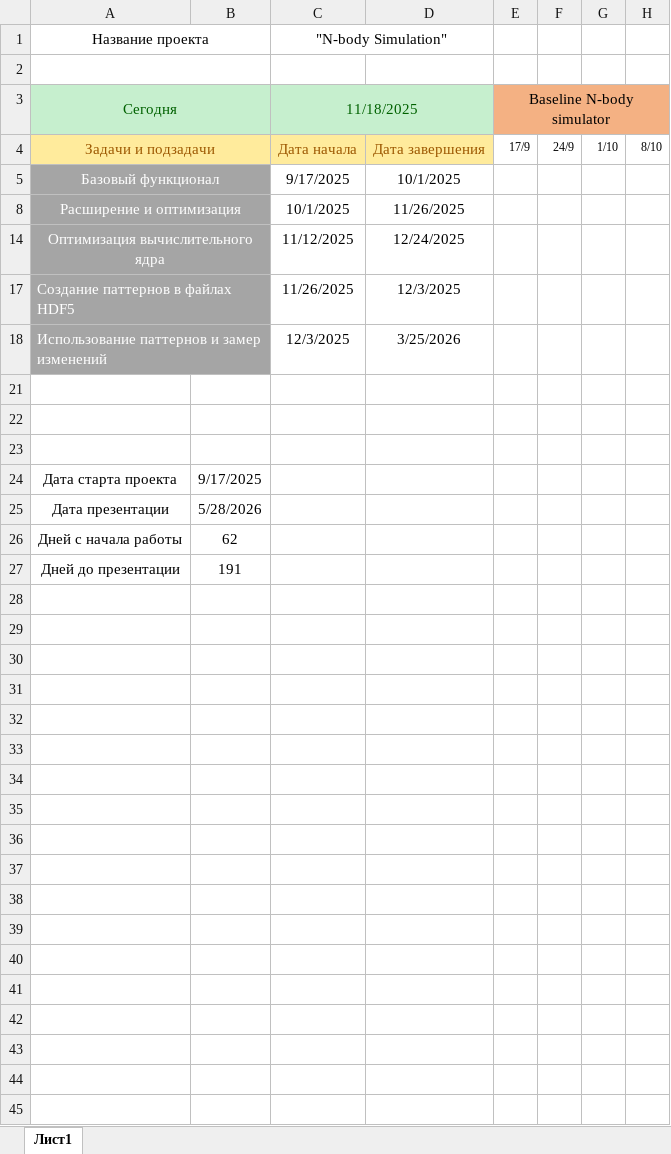
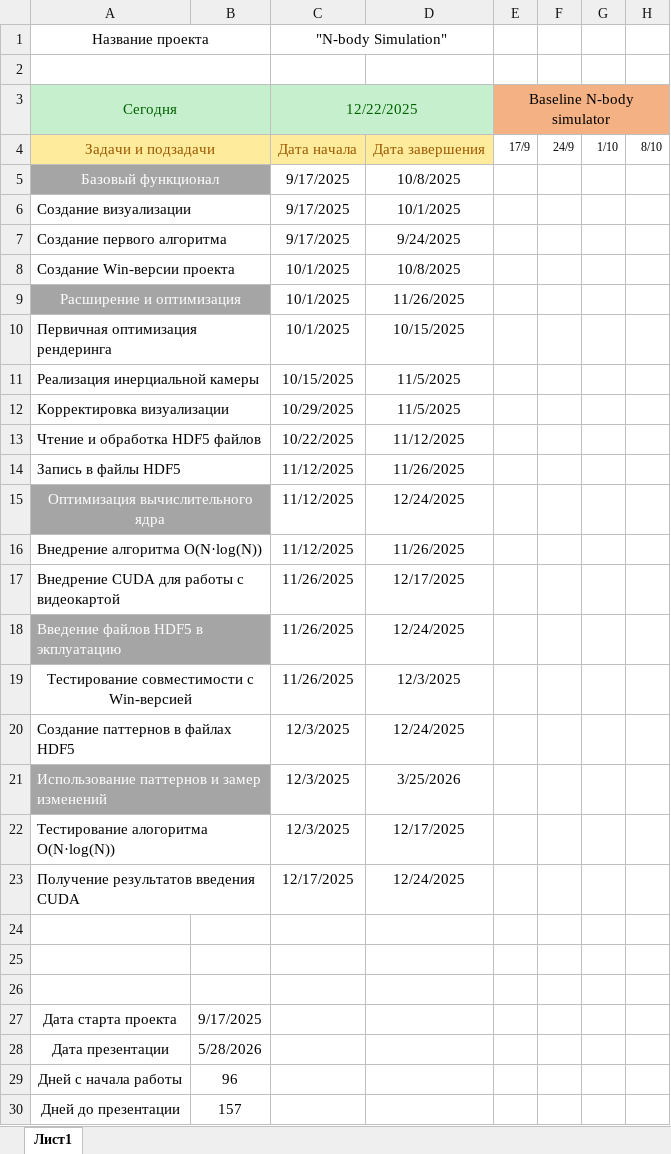
Before and after one commit to qzzkq/N-Body-Simulation, an Excel workbook: docs/Gantt chart-Nbody Sim.xlsx, sheet Лист1, drawn as a sheet; only a part is shown; values as stored, in another font and other column widths than the file's, no borders; charts and pictures and conditional formats not drawn; addresses are those after the commit; rows hold the shown columns only; the diff names each change by its address in the sheet, - before the commit and + after, or states it on an @@ line.

Commit message:
fix doc

```diff
--- a/docs/Gantt chart-Nbody Sim.xlsx (sheet Лист1)
+++ b/docs/Gantt chart-Nbody Sim.xlsx (sheet Лист1)
-C3 ("N-body Simulation"): 11/18/2025
+C3 ("N-body Simulation"): 12/22/2025
-D5: 10/1/2025
+D5: 10/8/2025
@@ row 6 unhidden: Создание визуализации |  | 9/17/2025 | 10/1/2025 @@
@@ row 7 unhidden: Создание первого алгоритма |  | 9/17/2025 | 9/24/2025 @@
+row 8: Создание Win-версии проекта |  | 10/1/2025 | 10/8/2025
@@ row 10 unhidden: Первичная оптимизация рендеринга |  | 10/1/2025 | 10/15/2025 @@
@@ row 11 unhidden: Реализация инерциальной камеры |  | 10/15/2025 | 11/5/2025 @@
@@ row 12 unhidden: Корректировка визуализации |  | 10/29/2025 | 11/5/2025 @@
@@ row 13 unhidden: Чтение и обработка HDF5 файлов |  | 10/22/2025 | 11/12/2025 @@
@@ row 14 unhidden: Запись в файлы HDF5 |  | 11/12/2025 | 11/26/2025 @@
@@ row 16 unhidden: Внедрение алгоритма O(N·log(N)) |  | 11/12/2025 | 11/26/2025 @@
+row 17: Внедрение CUDA для работы с видеокартой |  | 11/26/2025 | 12/17/2025
+row 18: Введение файлов HDF5 в экплуатацию |  | 11/26/2025 | 12/24/2025
+row 19: Тестирование совместимости с Win-версией |  | 11/26/2025 | 12/3/2025
-A20:B20 fill: #A5A5A5
+A20:B20 fill: none
-A20 text colour: #FFFFFF
+A20 text colour: black
-C20 ("N-body Simulation"): 11/26/2025
+C20 ("N-body Simulation"): 12/3/2025
-D20: 12/3/2025
+D20: 12/24/2025
+row 22: Тестирование алогоритма O(N·log(N)) |  | 12/3/2025 | 12/17/2025
+row 23: Получение результатов введения CUDA |  | 12/17/2025 | 12/24/2025
-B29: 62
+B29: 96
-B30: 191
+B30: 157
```
Also changed, not shown: hidden cells, charts or pictures.
